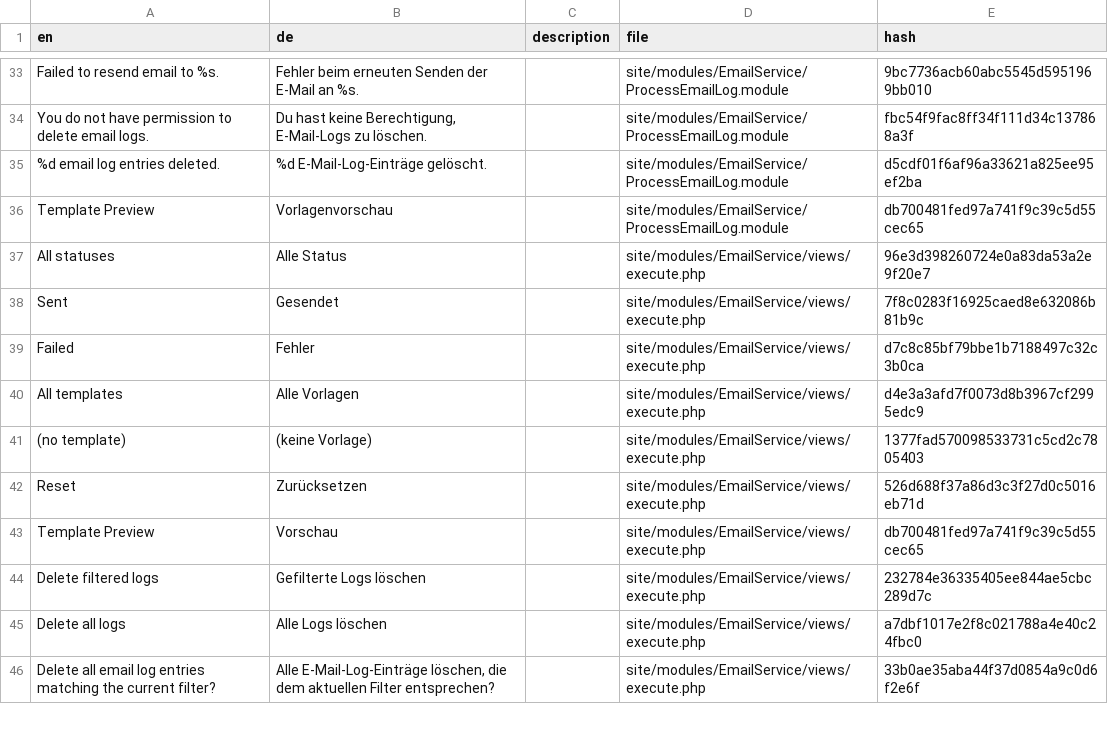
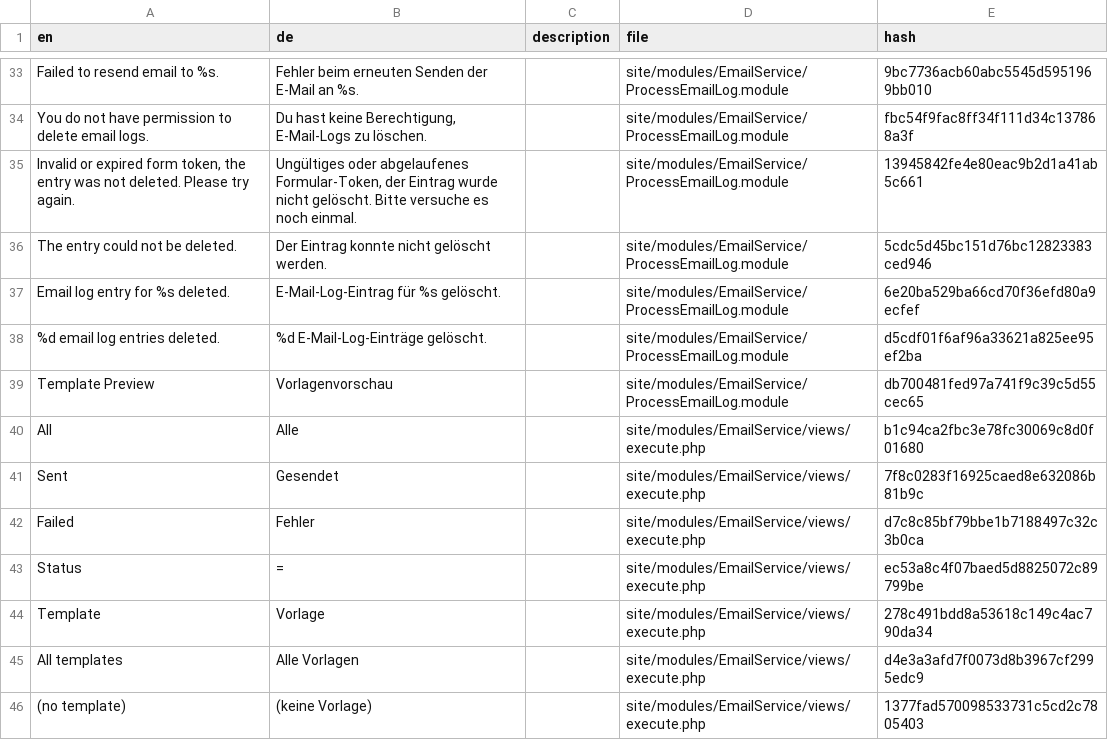
Before and after one commit to neuerituale/EmailService, a CSV file: languages/de.csv, drawn as a sheet; only a part is shown, gaps mark what is left out; the shorter side is filled out with more unchanged rows; the diff covers the shown part only.

Commit message:
EmailService 2.4.0: Sprache im Log, Übersicht und Detail im Vorschau-Layout
- Log-Tabelle speichert die Sprache (Spalte `language`, Upgrade ergänzt sie);
  Erneut senden übernimmt die Sprache des Eintrags
- Übersicht: Toolbar mit Status-Schaltern, Vorlagen-Filter und Aktionen,
  Liste in Karte, Sprachspalte bei mehreren Sprachen
- Detailansicht: Datenkarte inkl. Sprache, E-Mail als HTML oder Text in
  Phone-/Tablet-/Desktop-Breite, Erneut senden und Löschen eines Eintrags
  (nur Superuser, CSRF-geschützt)
- Bestätigungen über ProcessWire.confirm (data-confirm)
- Gemeinsames ProcessEmailLog.js und views/_toolbar.php für Vorschau und Detail
- Tests für Sprache im Log, Übersicht, Detail und Löschen (132)

```diff
--- a/languages/de.csv
+++ b/languages/de.csv
@@ -34,7 +34,12 @@ en,de,description,file,hash
 "You do not have permission to delete email logs.","Du hast keine Berechtigung, E-Mail-Logs zu löschen.",,site/modules/EmailService/ProcessEmailLog.module,fbc54f9fac8ff34f111d34c137868a3f
+"Invalid or expired form token, the entry was not deleted. Please try again.","Ungültiges oder abgelaufenes Formular-Token, der Eintrag wurde nicht gelöscht. Bitte versuche es noch einmal.",,site/modules/EmailService/ProcessEmailLog.module,13945842fe4e80eac9b2d1a41ab5c661
+"The entry could not be deleted.","Der Eintrag konnte nicht gelöscht werden.",,site/modules/EmailService/ProcessEmailLog.module,5cdc5d45bc151d76bc12823383ced946
+"Email log entry for %s deleted.","E-Mail-Log-Eintrag für %s gelöscht.",,site/modules/EmailService/ProcessEmailLog.module,6e20ba529ba66cd70f36efd80a9ecfef
 "%d email log entries deleted.","%d E-Mail-Log-Einträge gelöscht.",,site/modules/EmailService/ProcessEmailLog.module,d5cdf01f6af96a33621a825ee95ef2ba
 "Template Preview",Vorlagenvorschau,,site/modules/EmailService/ProcessEmailLog.module,db700481fed97a741f9c39c5d55cec65
-"All statuses","Alle Status",,site/modules/EmailService/views/execute.php,96e3d398260724e0a83da53a2e9f20e7
+All,Alle,,site/modules/EmailService/views/execute.php,b1c94ca2fbc3e78fc30069c8d0f01680
 Sent,Gesendet,,site/modules/EmailService/views/execute.php,7f8c0283f16925caed8e632086b81b9c
 Failed,Fehler,,site/modules/EmailService/views/execute.php,d7c8c85bf79bbe1b7188497c32c3b0ca
+Status,=,,site/modules/EmailService/views/execute.php,ec53a8c4f07baed5d8825072c89799be
+Template,Vorlage,,site/modules/EmailService/views/execute.php,278c491bdd8a53618c149c4ac790da34
 "All templates","Alle Vorlagen",,site/modules/EmailService/views/execute.php,d4e3a3afd7f0073d8b3967cf2995edc9
```
Also changed, not shown: 13 added rows, 9 removed rows, 2 moved rows and 2 edited cells elsewhere in this file, 15 other files.
